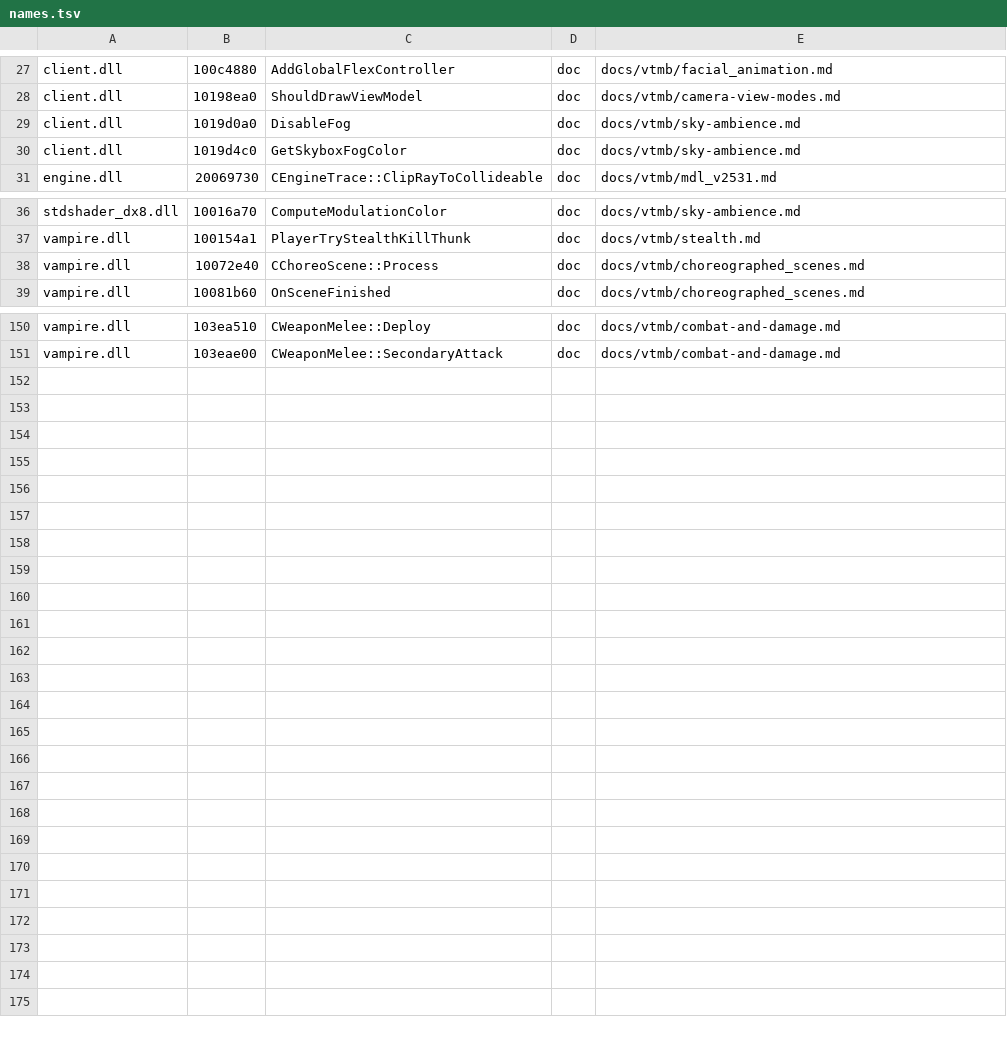
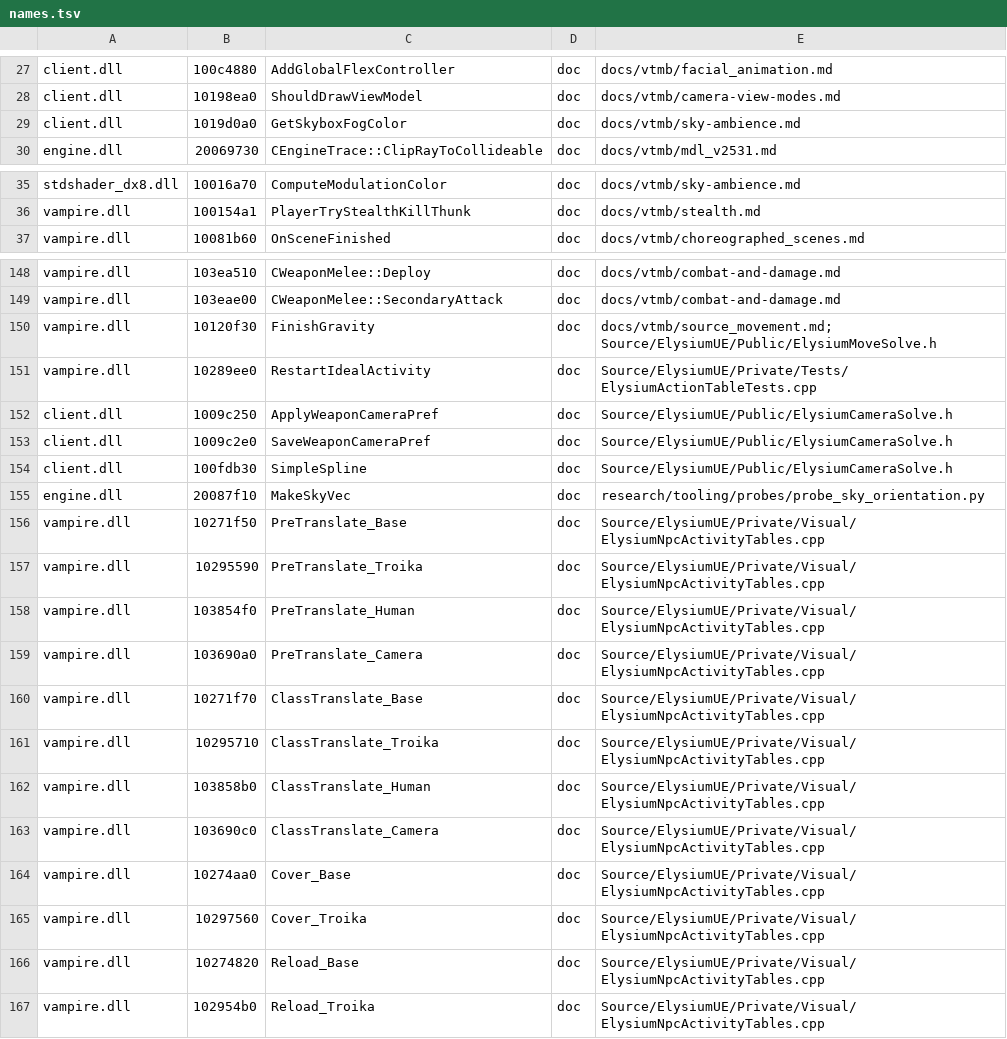
Before and after one commit to jlagedo/elysium-unreal, a TSV file: research/tooling/ghidra/driver/names.tsv, drawn as a sheet; only a part is shown, gaps mark what is left out; the diff covers the shown part only.

Commit message:
Point the harvest at the code that cites the same addresses, and fix three misreads
docs/ was never the only place a VtMB address gets named. Source/ cites 223 and
research/ 251, in the comment above the code that reproduces the original, and
those trees held 68 and 73 addresses the corpus still called FUN_. Prose
backticks its names and requiring the backticks is most of the precision, but
C++ and Python write them bare -- "StartGravity 0x1011fa80 / FinishGravity
0x10120f30" -- so those roots get the looser symbol pattern and lean on
--max-distance instead. This repo's own type names are excluded: the comment
citing an original stands right beside the reproduction that is not it.

20 names, and the useful half is the NPC activity tables. ElysiumNpcActivityTables.cpp
states each translation slot's label beside its address twice over, in the
comment and in the table row, so PreTranslate/ClassTranslate/Cover/Reload x
Base/Troika/Human/Camera all land at once -- twelve functions in the surface
RE37 and 13.5 both read. Also the camera preference pair, SimpleSpline,
MakeSkyVec and RestartIdealActivity.

The pass also caught a hazard the nearest-address rule cannot see, and three
names already applied under it. A doc table that lists names and addresses as
two parallel runs -- "`StartGravity` / `FinishGravity` | `0x1011fa80` /
`0x10120f30`" -- pairs them POSITIONALLY, and adjacency reads the second name
onto the first address every time. So 0x1011fa80 was FinishGravity and is
StartGravity; 0x1019d0a0 was DisableFog and is GetSkyboxFogColor, first of four
against first of four; 0x1019d4c0 held that name wrongly and is dropped. Audited
the other 48 multi-address citations by hand -- the rest pair each name with its
own address inside the line and are correct.

One more dropped: 0x10072e40's only citation in the whole checkout calls it a
CChoreoActor `bonerename` getter, so CChoreoScene::Process was never supported.

157 names live. The reviewable well is now dry at --max-distance 6.

```diff
--- a/research/tooling/ghidra/driver/names.tsv
+++ b/research/tooling/ghidra/driver/names.tsv
@@ -28,4 +28,3 @@ client.dll	100c4880	AddGlobalFlexController	doc	docs/vtmb/facial_animation.md
 client.dll	10198ea0	ShouldDrawViewModel	doc	docs/vtmb/camera-view-modes.md
-client.dll	1019d0a0	DisableFog	doc	docs/vtmb/sky-ambience.md
-client.dll	1019d4c0	GetSkyboxFogColor	doc	docs/vtmb/sky-ambience.md
+client.dll	1019d0a0	GetSkyboxFogColor	doc	docs/vtmb/sky-ambience.md
 engine.dll	20069730	CEngineTrace::ClipRayToCollideable	doc	docs/vtmb/mdl_v2531.md
@@ -37,3 +36,2 @@ stdshader_dx8.dll	10016a70	ComputeModulationColor	doc	docs/vtmb/sky-ambience.md
 vampire.dll	100154a1	PlayerTryStealthKillThunk	doc	docs/vtmb/stealth.md
-vampire.dll	10072e40	CChoreoScene::Process	doc	docs/vtmb/choreographed_scenes.md
 vampire.dll	10081b60	OnSceneFinished	doc	docs/vtmb/choreographed_scenes.md
@@ -151 +149,19 @@ vampire.dll	103ea510	CWeaponMelee::Deploy	doc	docs/vtmb/combat-and-damage.md
 vampire.dll	103eae00	CWeaponMelee::SecondaryAttack	doc	docs/vtmb/combat-and-damage.md
+vampire.dll	10120f30	FinishGravity	doc	docs/vtmb/source_movement.md; Source/ElysiumUE/Public/ElysiumMoveSolve.h
+vampire.dll	10289ee0	RestartIdealActivity	doc	Source/ElysiumUE/Private/Tests/ElysiumActionTableTests.cpp
+client.dll	1009c250	ApplyWeaponCameraPref	doc	Source/ElysiumUE/Public/ElysiumCameraSolve.h
+client.dll	1009c2e0	SaveWeaponCameraPref	doc	Source/ElysiumUE/Public/ElysiumCameraSolve.h
+client.dll	100fdb30	SimpleSpline	doc	Source/ElysiumUE/Public/ElysiumCameraSolve.h
+engine.dll	20087f10	MakeSkyVec	doc	research/tooling/probes/probe_sky_orientation.py
+vampire.dll	10271f50	PreTranslate_Base	doc	Source/ElysiumUE/Private/Visual/ElysiumNpcActivityTables.cpp
+vampire.dll	10295590	PreTranslate_Troika	doc	Source/ElysiumUE/Private/Visual/ElysiumNpcActivityTables.cpp
+vampire.dll	103854f0	PreTranslate_Human	doc	Source/ElysiumUE/Private/Visual/ElysiumNpcActivityTables.cpp
+vampire.dll	103690a0	PreTranslate_Camera	doc	Source/ElysiumUE/Private/Visual/ElysiumNpcActivityTables.cpp
+vampire.dll	10271f70	ClassTranslate_Base	doc	Source/ElysiumUE/Private/Visual/ElysiumNpcActivityTables.cpp
+vampire.dll	10295710	ClassTranslate_Troika	doc	Source/ElysiumUE/Private/Visual/ElysiumNpcActivityTables.cpp
+vampire.dll	103858b0	ClassTranslate_Human	doc	Source/ElysiumUE/Private/Visual/ElysiumNpcActivityTables.cpp
+vampire.dll	103690c0	ClassTranslate_Camera	doc	Source/ElysiumUE/Private/Visual/ElysiumNpcActivityTables.cpp
+vampire.dll	10274aa0	Cover_Base	doc	Source/ElysiumUE/Private/Visual/ElysiumNpcActivityTables.cpp
+vampire.dll	10297560	Cover_Troika	doc	Source/ElysiumUE/Private/Visual/ElysiumNpcActivityTables.cpp
+vampire.dll	10274820	Reload_Base	doc	Source/ElysiumUE/Private/Visual/ElysiumNpcActivityTables.cpp
+vampire.dll	102954b0	Reload_Troika	doc	Source/ElysiumUE/Private/Visual/ElysiumNpcActivityTables.cpp
```
Also changed, not shown: 1 edited cell elsewhere in this file, 1 other file.
